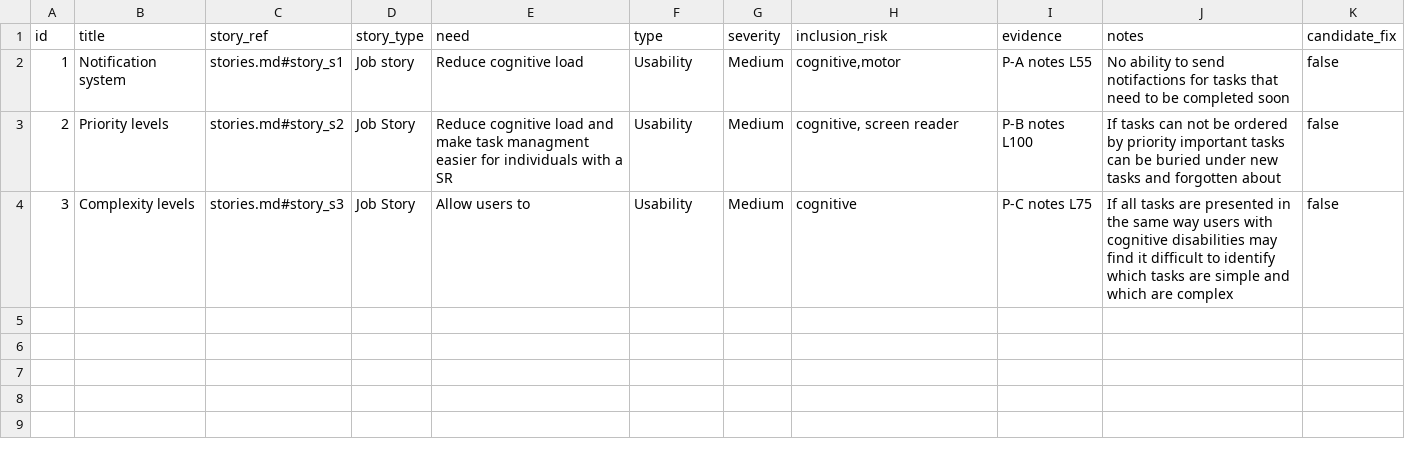
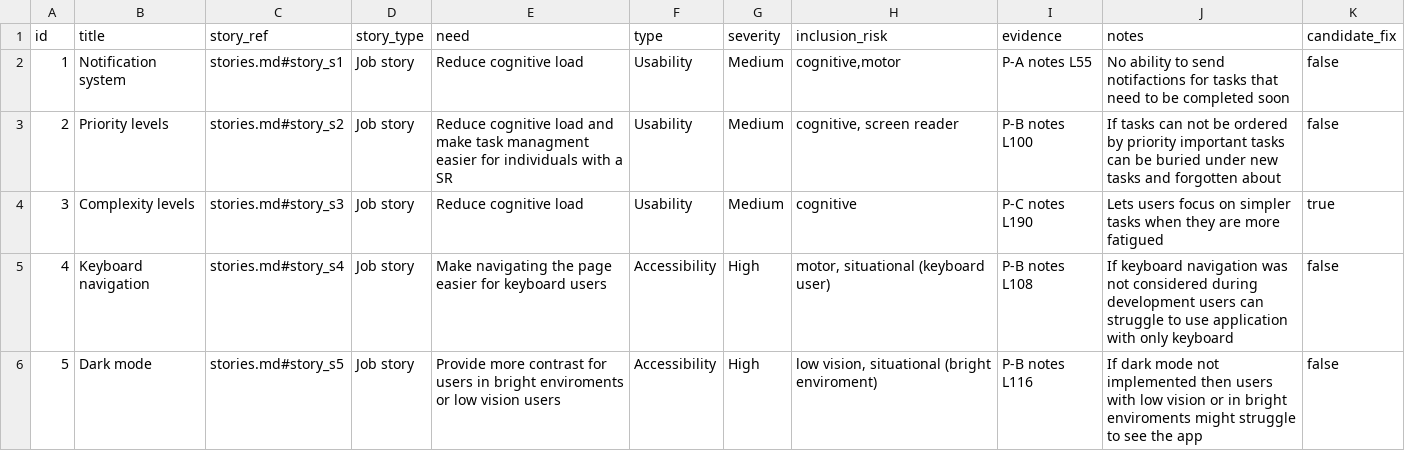
Before and after one commit to DanilMarinkovicLeeds/comp2850-hci, a CSV file: wk06/backlog/backlog.csv, drawn as a sheet.

Commit message:
back log almost done

```diff
--- a/wk06/backlog/backlog.csv
+++ b/wk06/backlog/backlog.csv
@@ -2,3 +2,5 @@ id,title,story_ref,story_type,need,type,severity,inclusion_risk,evidence,notes,c
 1, Notification system, stories.md#story_s1,Job story, Reduce cognitive load, Usability,Medium,"cognitive,motor",P-A notes L55,No ability to send notifactions for tasks that need to be completed soon, false
-2, Priority levels, stories.md#story_s2, Job Story, Reduce cognitive load and make task managment easier for individuals with a SR, Usability, Medium,"cognitive, screen reader",P-B notes L100,If tasks can not be ordered by priority important tasks can be buried under new tasks and forgotten about, false
-3, Complexity levels, stories.md#story_s3, Job Story, Allow users to, Usability, Medium,"cognitive",P-C notes L75,If all tasks are presented in the same way users with cognitive disabilities may find it difficult to identify which tasks are simple and which are complex, false
+2, Priority levels, stories.md#story_s2, Job story, Reduce cognitive load and make task managment easier for individuals with a SR, Usability, Medium,"cognitive, screen reader",P-B notes L100,If tasks can not be ordered by priority important tasks can be buried under new tasks and forgotten about, false
+3, Complexity levels, stories.md#story_s3, Job story, Reduce cognitive load, Usability, Medium,"cognitive",P-C notes L190,Lets users focus on simpler tasks when they are more fatigued, true
+4, Keyboard navigation, stories.md#story_s4, Job story, Make navigating the page easier for keyboard users,Accessibility, High,"motor, situational (keyboard user)",P-B notes L108, If keyboard navigation was not considered during development users can struggle to use application with only keyboard, false
+5, Dark mode, stories.md#story_s5, Job story, Provide more contrast for users in bright enviroments or low vision users, Accessibility, High, "low vision, situational (bright enviroment)", P-B notes L116, If dark mode not implemented then users with low vision or in bright enviroments might struggle to see the app, false
```
